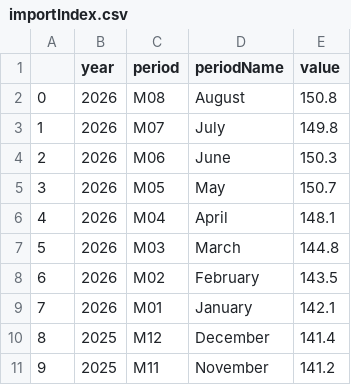
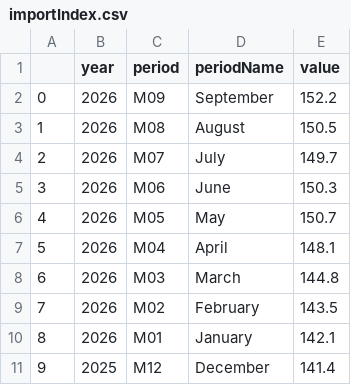
Before and after one commit to anicklous/econ8320-final-project, a CSV file: importIndex.csv, drawn as a sheet; only a part is shown; the shorter side is filled out with more unchanged rows; addresses are those after the commit; the diff names each change by its address in the sheet, - before the commit and + after, or states it on an @@ line.

```diff
--- a/importIndex.csv
+++ b/importIndex.csv
+row 2: 0 | 2026 | M09 | September | 152.2
@@ column A renumbered from row 3 down @@
-E3 (value): 150.8
+E3 (value): 150.5
-E4 (value): 149.8
+E4 (value): 149.7
```
Also changed, not shown: exportIndex.csv.
